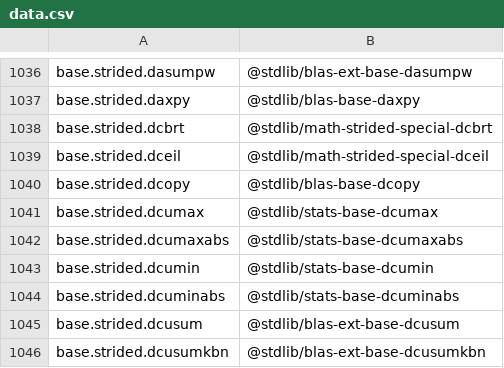
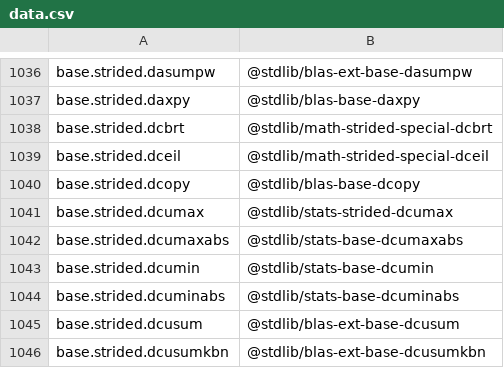
Before and after one commit to stdlib-js/namespace-alias2standalone, a CSV file: data/data.csv, drawn as a sheet; only a part is shown, gaps mark what is left out.

```diff
--- a/data/data.csv
+++ b/data/data.csv
@@ -1040,3 +1040,3 @@ base.strided.dceil,"@stdlib/math-strided-special-dceil"
 base.strided.dcopy,"@stdlib/blas-base-dcopy"
-base.strided.dcumax,"@stdlib/stats-base-dcumax"
+base.strided.dcumax,"@stdlib/stats-strided-dcumax"
 base.strided.dcumaxabs,"@stdlib/stats-base-dcumaxabs"
```
Also changed, not shown: 4 other files.
